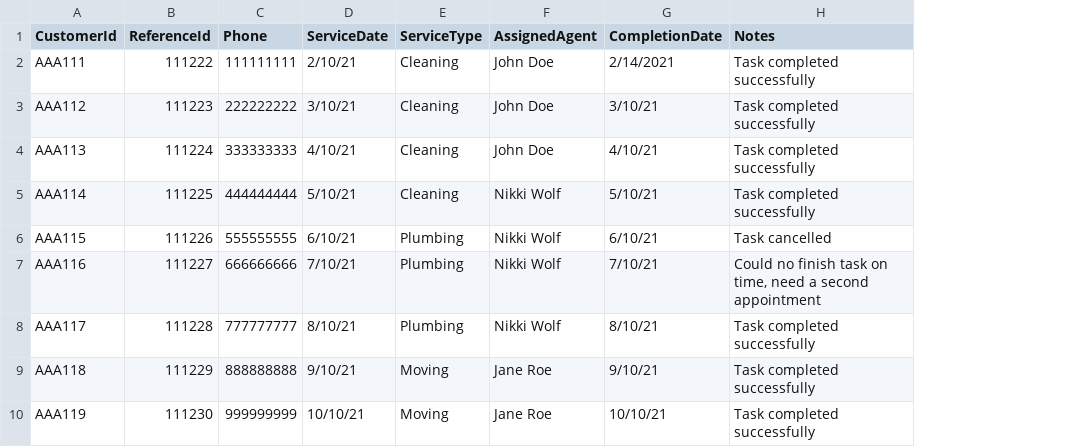
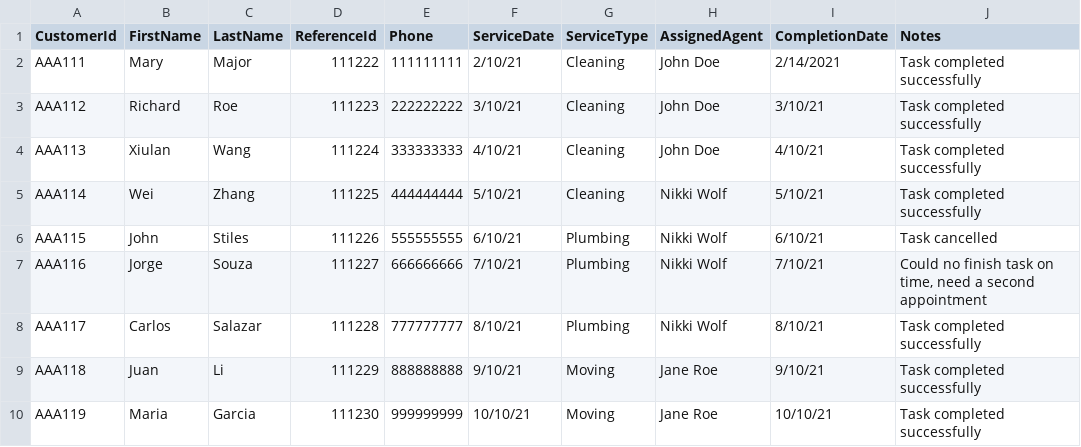
Before and after one commit to amazon-connect/customer-profiles-snippets, a CSV file: custom-profile-object-mapping/sample.csv, drawn as a sheet; the diff names each change by its address in the sheet, - before the commit and + after, or states it on an @@ line.

Commit message:
adding a few fields to the sample csv

```diff
--- a/custom-profile-object-mapping/sample.csv
+++ b/custom-profile-object-mapping/sample.csv
+column B (FirstName), rows 2-10: Mary | Richard | Xiulan | Wei | John | Jorge | Carlos | Juan | Maria
+column C (LastName), rows 2-10: Major | Roe | Wang | Zhang | Stiles | Souza | Salazar | Li | Garcia
```
